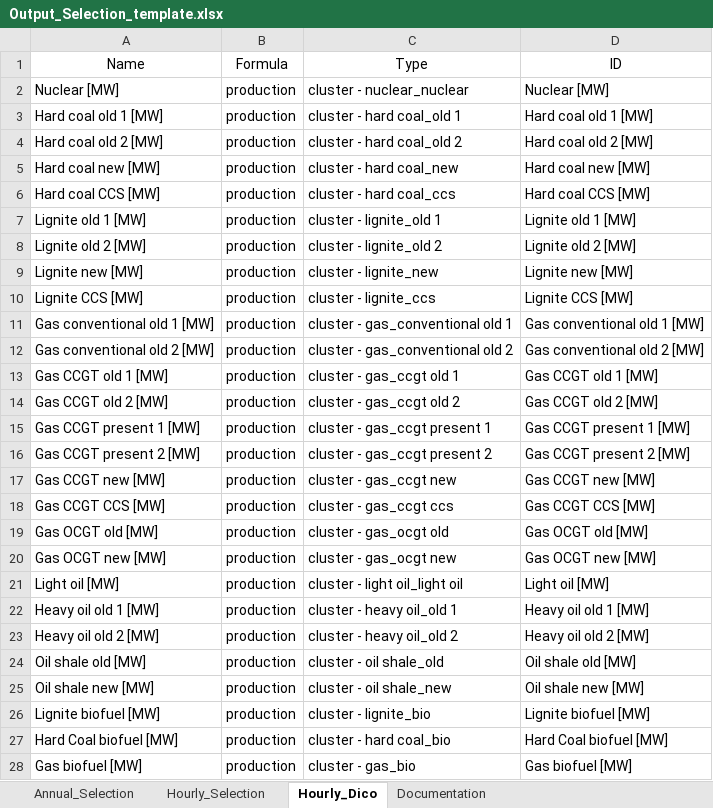
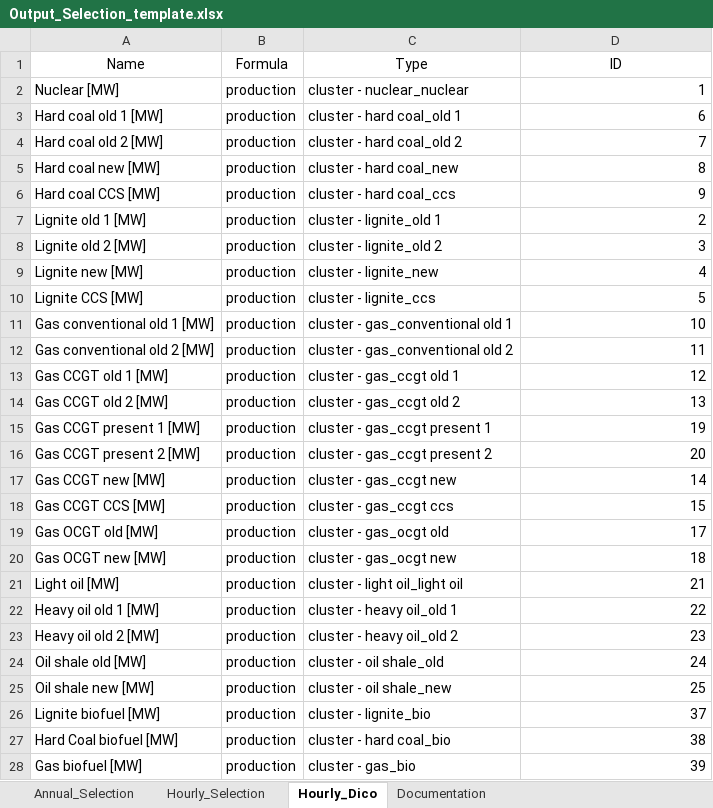
Before and after one commit to armhels/antaresVizMedTSO, an Excel workbook: inst/application/www/Output_Selection_template.xlsx, sheet Hourly_Dico, drawn as a sheet; only a part is shown; values as stored, in another font and other column widths than the file's, no borders; the diff covers the shown part only; the diff names each change by its address in the sheet, - before the commit and + after, or states it on an @@ line.

```diff
--- a/inst/application/www/Output_Selection_template.xlsx (sheet Hourly_Dico)
+++ b/inst/application/www/Output_Selection_template.xlsx (sheet Hourly_Dico)
-D2 (ID): Nuclear [MW]
+D2 (ID): 1
-D3 (ID): Hard coal old 1 [MW]
+D3 (ID): 6
-D4 (ID): Hard coal old 2 [MW]
+D4 (ID): 7
-D5 (ID): Hard coal new [MW]
+D5 (ID): 8
-D6 (ID): Hard coal CCS [MW]
+D6 (ID): 9
-D7 (ID): Lignite old 1 [MW]
+D7 (ID): 2
-D8 (ID): Lignite old 2 [MW]
+D8 (ID): 3
-D9 (ID): Lignite new [MW]
+D9 (ID): 4
-D10 (ID): Lignite CCS [MW]
+D10 (ID): 5
-D11 (ID): Gas conventional old 1 [MW]
+D11 (ID): 10
-D12 (ID): Gas conventional old 2 [MW]
+D12 (ID): 11
-D13 (ID): Gas CCGT old 1 [MW]
+D13 (ID): 12
-D14 (ID): Gas CCGT old 2 [MW]
+D14 (ID): 13
-D15 (ID): Gas CCGT present 1 [MW]
+D15 (ID): 19
-D16 (ID): Gas CCGT present 2 [MW]
+D16 (ID): 20
-D17 (ID): Gas CCGT new [MW]
+D17 (ID): 14
-D18 (ID): Gas CCGT CCS [MW]
+D18 (ID): 15
-D19 (ID): Gas OCGT old [MW]
+D19 (ID): 17
-D20 (ID): Gas OCGT new [MW]
+D20 (ID): 18
-D21 (ID): Light oil [MW]
+D21 (ID): 21
-D22 (ID): Heavy oil old 1 [MW]
+D22 (ID): 22
-D23 (ID): Heavy oil old 2 [MW]
+D23 (ID): 23
-D24 (ID): Oil shale old [MW]
+D24 (ID): 24
-D25 (ID): Oil shale new [MW]
+D25 (ID): 25
-D26 (ID): Lignite biofuel [MW]
+D26 (ID): 37
-D27 (ID): Hard Coal biofuel [MW]
+D27 (ID): 38
-D28 (ID): Gas biofuel [MW]
+D28 (ID): 39
```
Also changed, not shown: 14 added rows and 19 edited cells elsewhere in this sheet, sheet Hourly_Selection, sheet Annual_Selection, formulas that keep their value, inst/application/www/Annual_OutputFile_Template_R.xlsx, 3 other files.
